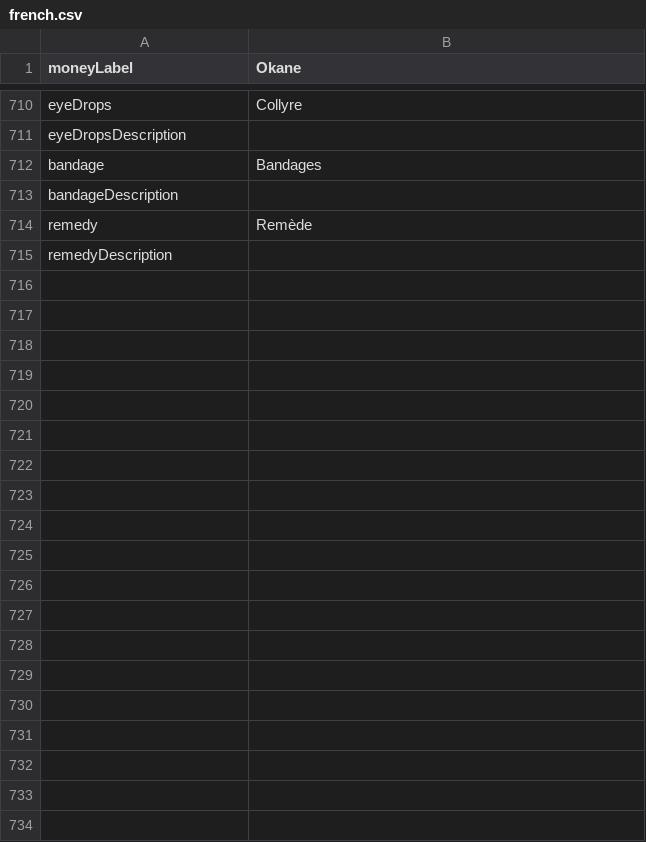
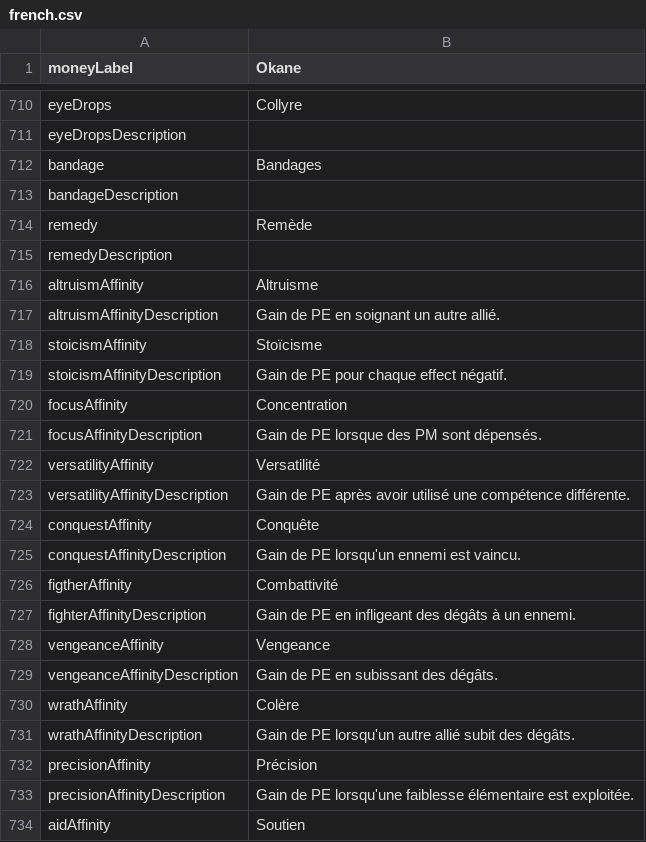
Before and after one commit to MaximeJoly96/LC_Unity, a CSV file: LC_Unity/Assets/Data/Languages/french.csv, drawn as a sheet; only a part is shown, gaps mark what is left out; the diff covers the shown part only.

```diff
--- a/LC_Unity/Assets/Data/Languages/french.csv
+++ b/LC_Unity/Assets/Data/Languages/french.csv
@@ -715 +715,20 @@ remedy;Remède
 remedyDescription;
+altruismAffinity;Altruisme
+altruismAffinityDescription;Gain de PE en soignant un autre allié.
+stoicismAffinity;Stoïcisme
+stoicismAffinityDescription;Gain de PE pour chaque effect négatif.
+focusAffinity;Concentration
+focusAffinityDescription;Gain de PE lorsque des PM sont dépensés.
+versatilityAffinity;Versatilité
+versatilityAffinityDescription;Gain de PE après avoir utilisé une compétence différente.
+conquestAffinity;Conquête
+conquestAffinityDescription;Gain de PE lorsqu'un ennemi est vaincu.
+figtherAffinity;Combattivité
+fighterAffinityDescription;Gain de PE en infligeant des dégâts à un ennemi.
+vengeanceAffinity;Vengeance
+vengeanceAffinityDescription;Gain de PE en subissant des dégâts.
+wrathAffinity;Colère
+wrathAffinityDescription;Gain de PE lorsqu'un autre allié subit des dégâts.
+precisionAffinity;Précision
+precisionAffinityDescription;Gain de PE lorsqu'une faiblesse élémentaire est exploitée.
+aidAffinity;Soutien
```
Also changed, not shown: 13 added rows elsewhere in this file, LC_Unity/Assets/Data/Languages/english.csv, 50 other files.
